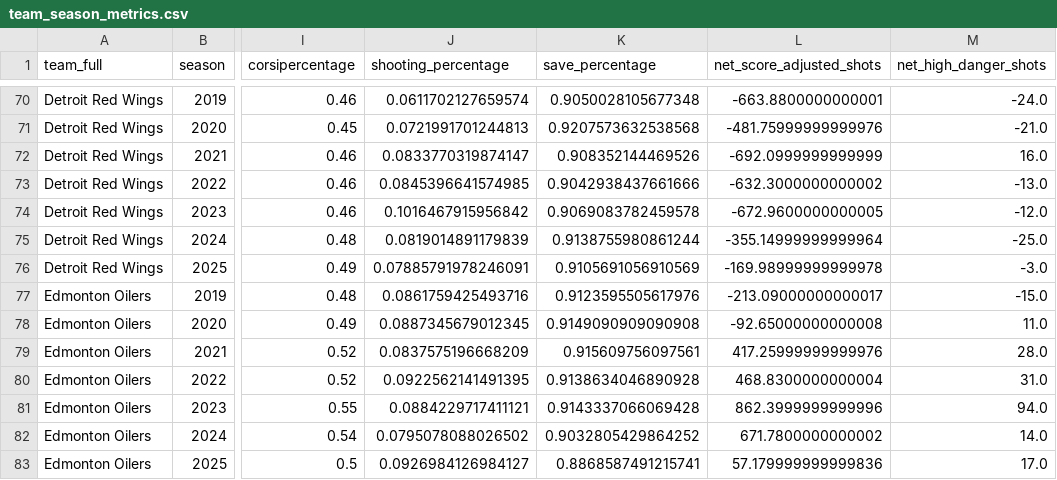
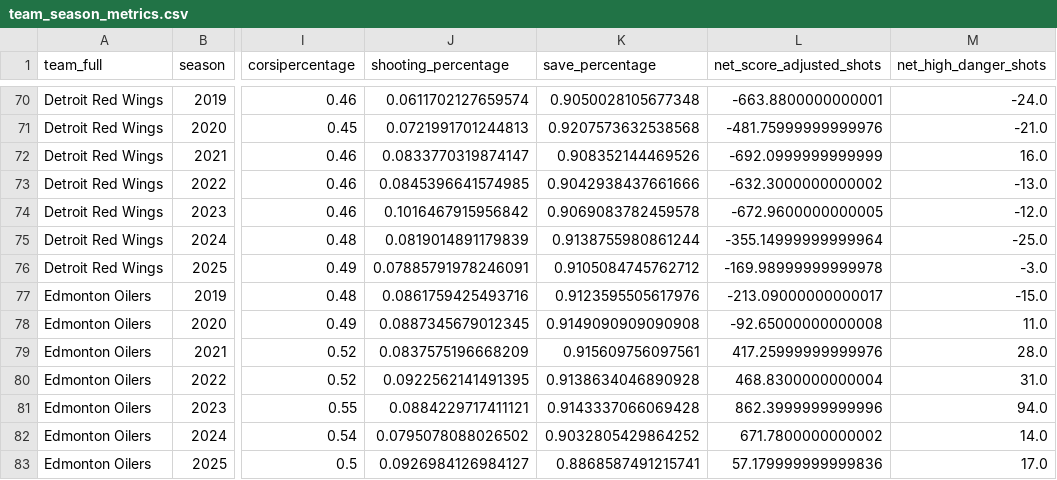
Before and after one commit to Jburn042/sens_analytics, a CSV file: data/team_season_metrics.csv, drawn as a sheet; only a part is shown, gaps mark what is left out; the diff covers the shown part only; the diff names each change by its address in the sheet, - before the commit and + after, or states it on an @@ line.

```diff
--- a/data/team_season_metrics.csv
+++ b/data/team_season_metrics.csv
-K76 (save_percentage): 0.9105691056910569
+K76 (save_percentage): 0.9105084745762712
```
Also changed, not shown: 31 edited cells elsewhere in this file, data/goalie_data.csv, 3 other files.
